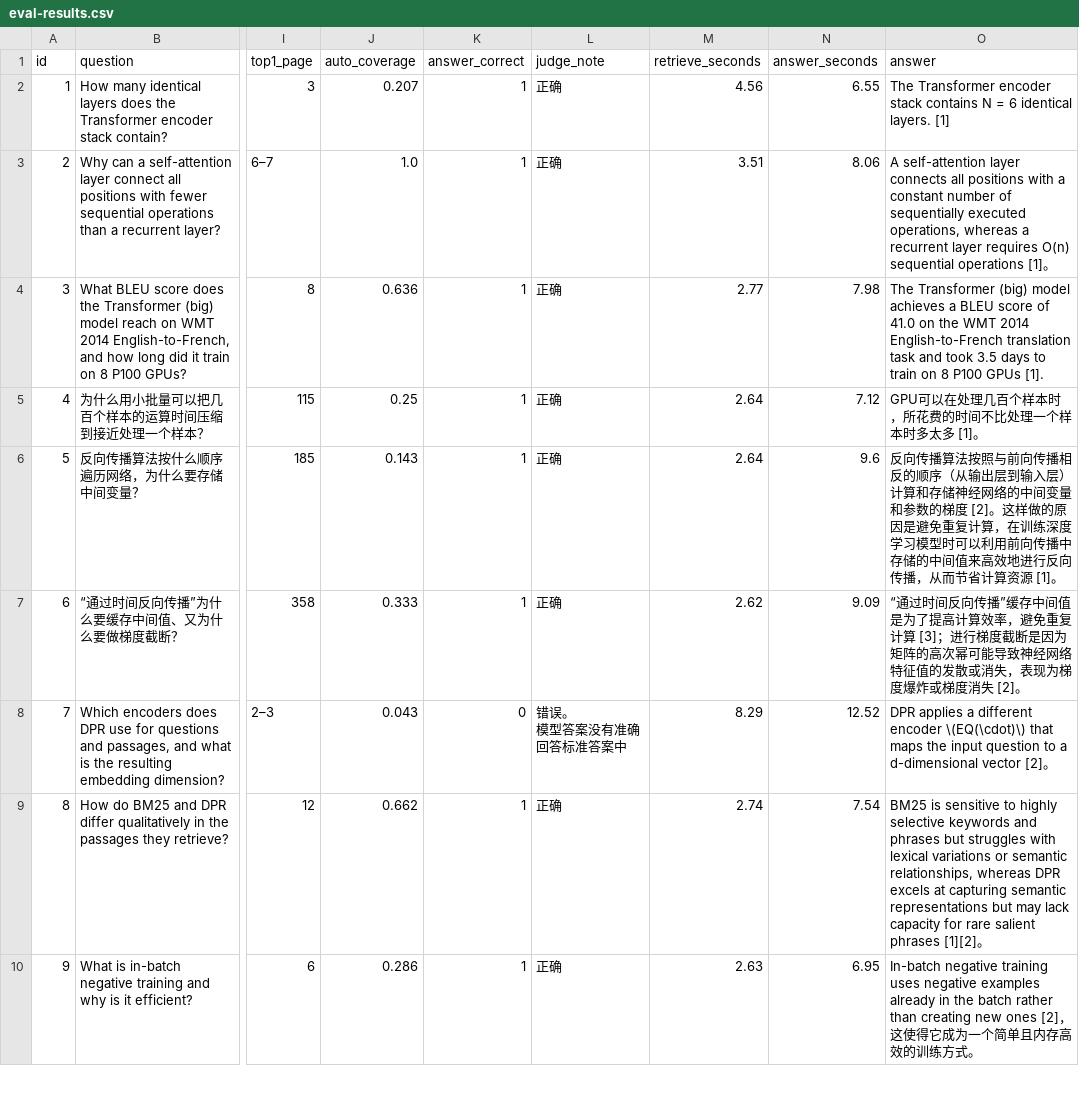
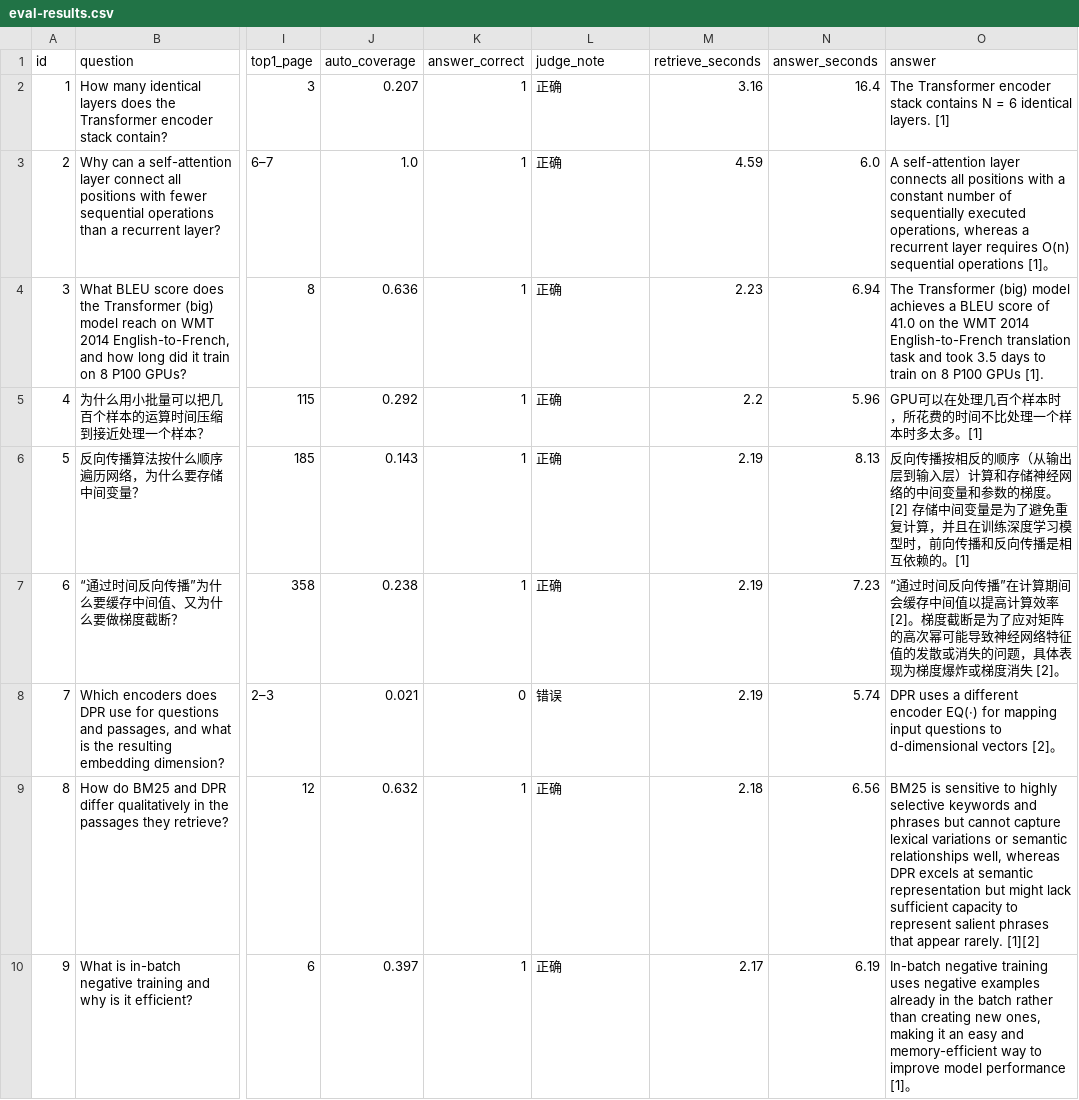
Before and after one commit to liyi123104/ai-kb, a CSV file: data/eval-results.csv, drawn as a sheet; only a part is shown, gaps mark what is left out; ↵ is a line break in a cell; the diff covers the shown part only; the diff names each change by its address in the sheet, - before the commit and + after, or states it on an @@ line.

Commit message:
feat: 生成上下文改为 2 条，准确率 76.7%→83.3%（E5）
E5 实验：上下文 1/2/3 条对应准确率 70.0%/83.3%/76.7%，召回率均为 90.0%。默认 ANSWER_TOP_N=2，全量评测留档；baseline/README/resume/experiments 与计划书同步更新。

```diff
--- a/data/eval-results.csv
+++ b/data/eval-results.csv
-M2 (retrieve_seconds): 4.56
+M2 (retrieve_seconds): 3.16
-N2 (answer_seconds): 6.55
+N2 (answer_seconds): 16.4
-M3 (retrieve_seconds): 3.51
+M3 (retrieve_seconds): 4.59
-N3 (answer_seconds): 8.06
+N3 (answer_seconds): 6.0
-M4 (retrieve_seconds): 2.77
+M4 (retrieve_seconds): 2.23
-N4 (answer_seconds): 7.98
+N4 (answer_seconds): 6.94
-J5 (auto_coverage): 0.25
+J5 (auto_coverage): 0.292
-M5 (retrieve_seconds): 2.64
+M5 (retrieve_seconds): 2.2
-N5 (answer_seconds): 7.12
+N5 (answer_seconds): 5.96
-O5 (answer): GPU可以在处理几百个样本时，所花费的时间不比处理一个样本时多太多 [1]。
+O5 (answer): GPU可以在处理几百个样本时，所花费的时间不比处理一个样本时多太多。[1]
-M6 (retrieve_seconds): 2.64
+M6 (retrieve_seconds): 2.19
-N6 (answer_seconds): 9.6
+N6 (answer_seconds): 8.13
-O6 (answer): 反向传播算法按照与前向传播相反的顺序（从输出层到输入层）计算和存储神经网络的中间变量和参数的梯度 [2]。这样做的原因是避免重复计算，在训练深度学习模型时可以利用前向传播中存储的中间值来高效地进行反向传播，从而节省计算资源 [1]。
+O6 (answer): 反向传播按相反的顺序（从输出层到输入层）计算和存储神经网络的中间变量和参数的梯度。[2] 存储中间变量是为了避免重复计算，并且在训练深度学习模型时，前向传播和反向传播是相互依赖的。[1]
-J7 (auto_coverage): 0.333
+J7 (auto_coverage): 0.238
-M7 (retrieve_seconds): 2.62
+M7 (retrieve_seconds): 2.19
-N7 (answer_seconds): 9.09
+N7 (answer_seconds): 7.23
-O7 (answer): …向传播”缓存中间值是为了提高计算效率，避免重复计算 [3]；进行梯度截断是因为矩阵的高次幂可能导致神经网络特征值的发散或消失，表现为梯…
+O7 (answer): …向传播”在计算期间会缓存中间值以提高计算效率 [2]。梯度截断是为了应对矩阵的高次幂可能导致神经网络特征值的发散或消失的问题，具体表现为梯…
-J8 (auto_coverage): 0.043
+J8 (auto_coverage): 0.021
-L8 (judge_note): 错误。 ↵ 模型答案没有准确回答标准答案中
+L8 (judge_note): 错误
-M8 (retrieve_seconds): 8.29
+M8 (retrieve_seconds): 2.19
-N8 (answer_seconds): 12.52
+N8 (answer_seconds): 5.74
-O8 (answer): DPR applies a different encoder \(EQ(\cdot)\) that maps the input question to a d-dimensional vector [2]。
+O8 (answer): DPR uses a different encoder EQ(·) for mapping input questions to d-dimensional vectors [2]。
-J9 (auto_coverage): 0.662
+J9 (auto_coverage): 0.632
-M9 (retrieve_seconds): 2.74
+M9 (retrieve_seconds): 2.18
-N9 (answer_seconds): 7.54
+N9 (answer_seconds): 6.56
-O9 (answer): …phrases but struggles with lexical variations or semantic relationships, whereas DPR excels at capturing semantic representations but may lack capacity for rare salient phrases [1][2]。
+O9 (answer): …phrases but cannot capture lexical variations or semantic relationships well, whereas DPR excels at semantic representation but might lack sufficient capacity to represent salient phrases that appear rarely. [1][2]
-J10 (auto_coverage): 0.286
+J10 (auto_coverage): 0.397
-M10 (retrieve_seconds): 2.63
+M10 (retrieve_seconds): 2.17
-N10 (answer_seconds): 6.95
+N10 (answer_seconds): 6.19
-O10 (answer): …creating new ones [2]，这使得它成为一个简单且内存高效的训练方式。
+O10 (answer): …creating new ones, making it an easy and memory-efficient way to improve model performance [1]。
```
Also changed, not shown: 73 edited cells elsewhere in this file, 7 other files.
